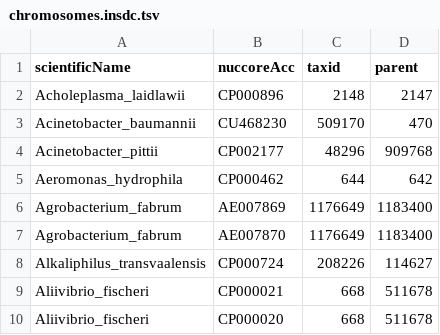
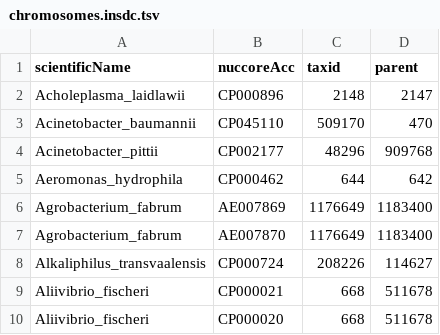
Before and after one commit to lskatz/Kalamari, a TSV file: src/provenance/chromosomes.insdc.tsv, drawn as a sheet; only a part is shown.

```diff
--- a/src/provenance/chromosomes.insdc.tsv
+++ b/src/provenance/chromosomes.insdc.tsv
@@ -2,3 +2,3 @@ scientificName	nuccoreAcc	taxid	parent
 Acholeplasma_laidlawii	CP000896	2148	2147
-Acinetobacter_baumannii	CU468230	509170	470
+Acinetobacter_baumannii	CP045110	509170	470
 Acinetobacter_pittii	CP002177	48296	909768
```
Also changed, not shown: src/provenance/sources.tsv, src/provenance/unknown.tsv, 3 other files.
